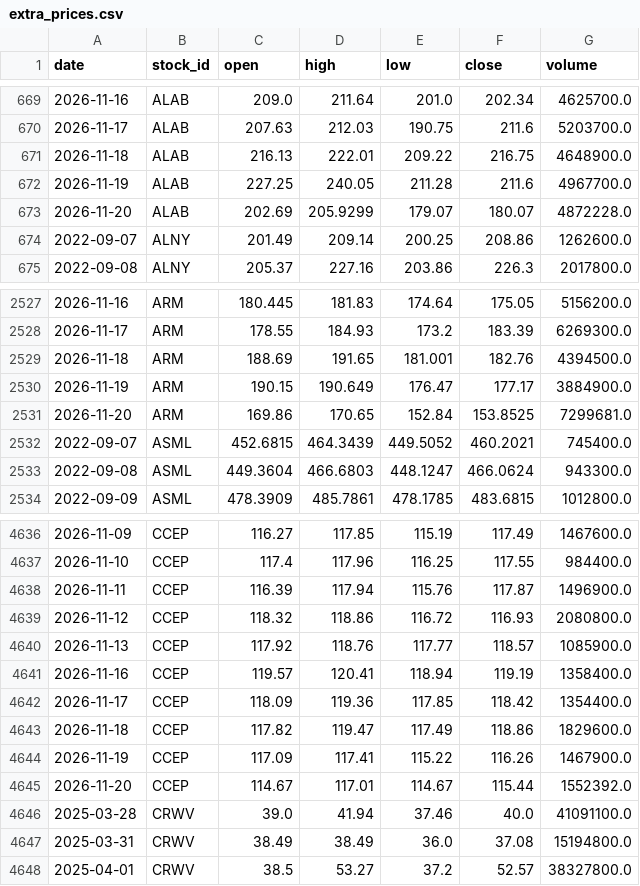
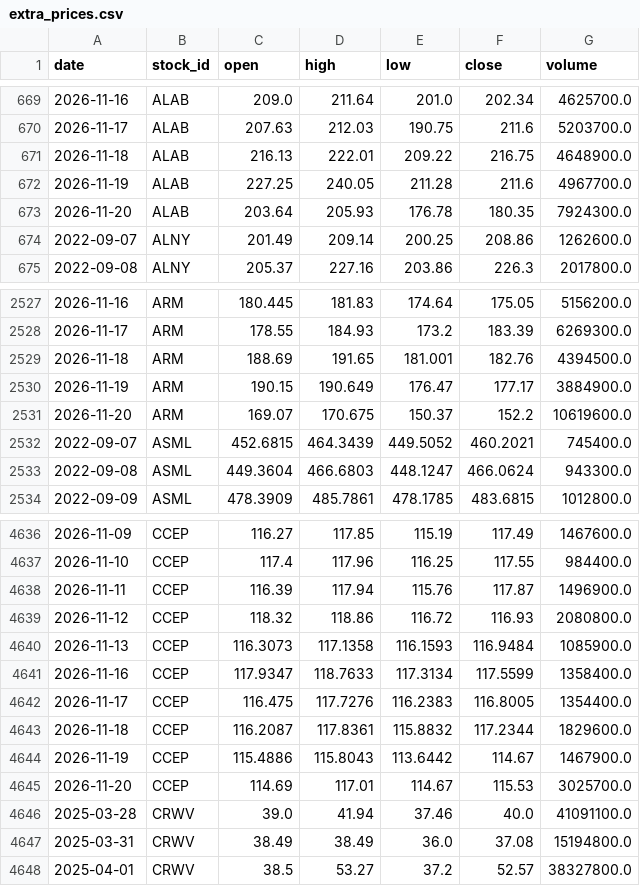
Before and after one commit to LiSh-chen/ForClaude, a CSV file: stock-derby/data/extra_prices.csv, drawn as a sheet; only a part is shown, gaps mark what is left out; the diff covers the shown part only.

```diff
--- a/stock-derby/data/extra_prices.csv
+++ b/stock-derby/data/extra_prices.csv
@@ -672,3 +672,3 @@ date,stock_id,open,high,low,close,volume
 2026-11-19,ALAB,227.25,240.05,211.28,211.6,4967700.0
-2026-11-20,ALAB,202.69,205.9299,179.07,180.07,4872228.0
+2026-11-20,ALAB,203.64,205.93,176.78,180.35,7924300.0
 2022-09-07,ALNY,201.49,209.14,200.25,208.86,1262600.0
@@ -2530,3 +2530,3 @@ date,stock_id,open,high,low,close,volume
 2026-11-19,ARM,190.15,190.649,176.47,177.17,3884900.0
-2026-11-20,ARM,169.86,170.65,152.84,153.8525,7299681.0
+2026-11-20,ARM,169.07,170.675,150.37,152.2,10619600.0
 2022-09-07,ASML,452.6815,464.3439,449.5052,460.2021,745400.0
@@ -4639,8 +4639,8 @@ date,stock_id,open,high,low,close,volume
 2026-11-12,CCEP,118.32,118.86,116.72,116.93,2080800.0
-2026-11-13,CCEP,117.92,118.76,117.77,118.57,1085900.0
-2026-11-16,CCEP,119.57,120.41,118.94,119.19,1358400.0
-2026-11-17,CCEP,118.09,119.36,117.85,118.42,1354400.0
-2026-11-18,CCEP,117.82,119.47,117.49,118.86,1829600.0
-2026-11-19,CCEP,117.09,117.41,115.22,116.26,1467900.0
-2026-11-20,CCEP,114.67,117.01,114.67,115.44,1552392.0
+2026-11-13,CCEP,116.3073,117.1358,116.1593,116.9484,1085900.0
+2026-11-16,CCEP,117.9347,118.7633,117.3134,117.5599,1358400.0
+2026-11-17,CCEP,116.475,117.7276,116.2383,116.8005,1354400.0
+2026-11-18,CCEP,116.2087,117.8361,115.8832,117.2344,1829600.0
+2026-11-19,CCEP,115.4886,115.8043,113.6442,114.67,1467900.0
+2026-11-20,CCEP,114.69,117.01,114.67,115.53,3025700.0
 2025-03-28,CRWV,39.0,41.94,37.46,40.0,41091100.0
```
Also changed, not shown: 47 edited cells elsewhere in this file, 2 other files.
